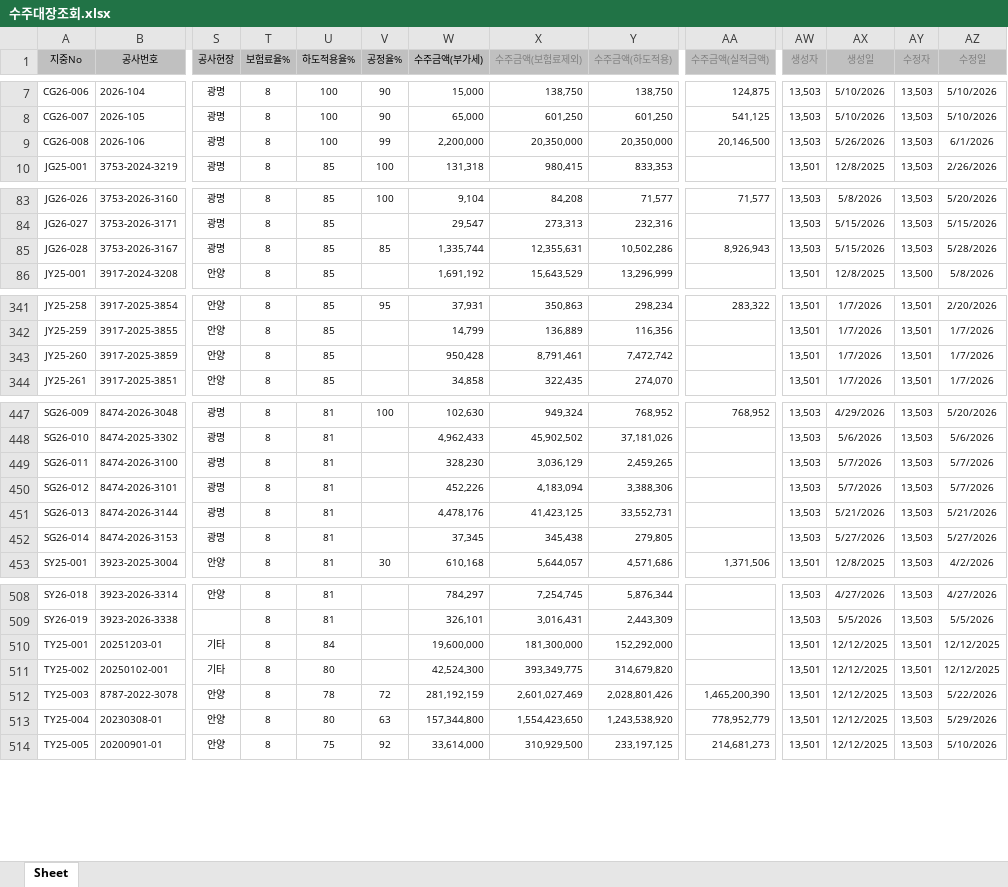
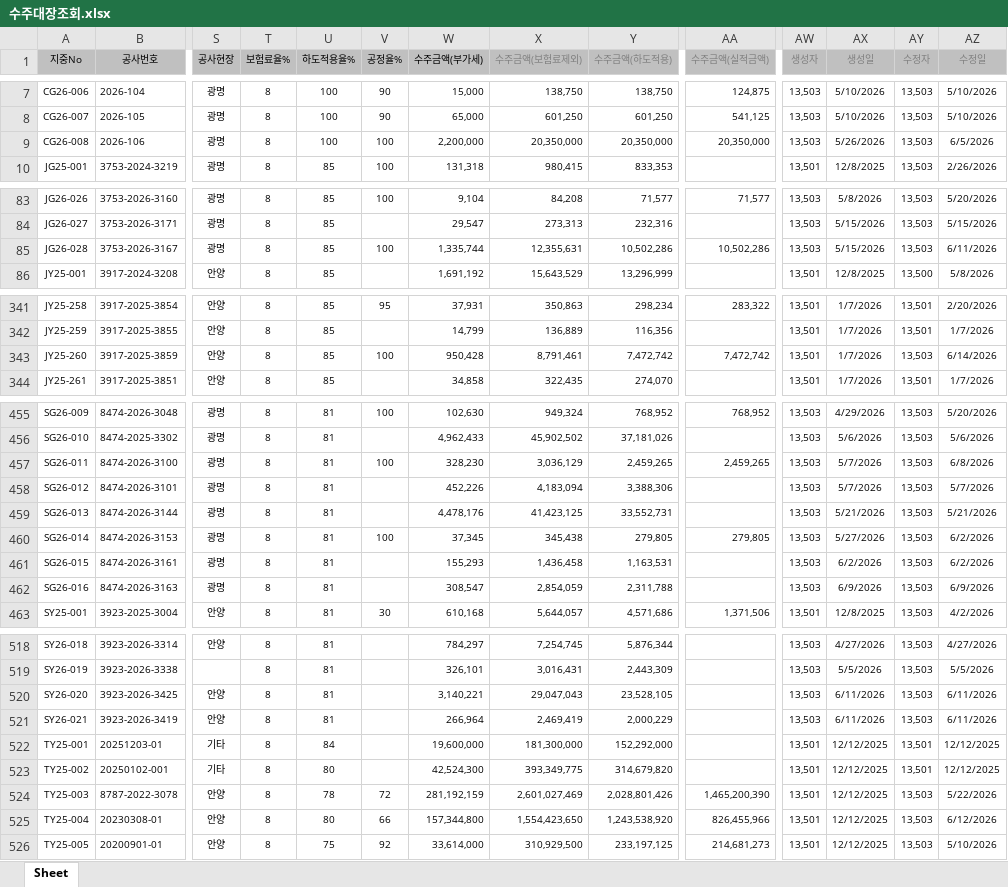
Before and after one commit to sunghyun123/yjs_Dashboard, an Excel workbook: 수주대장조회.xlsx, sheet Sheet, drawn as a sheet; only a part is shown, gaps mark what is left out; values as stored, in another font and other column widths than the file's, no borders; addresses are those after the commit; rows hold the shown columns only; the diff covers the shown part only; the diff names each change by its address in the sheet, - before the commit and + after, or states it on an @@ line.

```diff
--- a/수주대장조회.xlsx (sheet Sheet)
+++ b/수주대장조회.xlsx (sheet Sheet)
-V9 (공정율%): 99
+V9 (공정율%): 100
-AA9 (수주금액(실적금액)): 20,146,500
+AA9 (수주금액(실적금액)): 20,350,000
-AZ9 (수정일): 6/1/2026
+AZ9 (수정일): 6/5/2026
-V85 (공정율%): 85
+V85 (공정율%): 100
-AA85 (수주금액(실적금액)): 8,926,943
+AA85 (수주금액(실적금액)): 10,502,286
-AZ85 (수정일): 5/28/2026
+AZ85 (수정일): 6/11/2026
-V343 (공정율%): (empty)
+V343 (공정율%): 100
-AA343 (수주금액(실적금액)): (empty)
+AA343 (수주금액(실적금액)): 7,472,742
-AY343 (수정자): 13,501
+AY343 (수정자): 13,503
-AZ343 (수정일): 1/7/2026
+AZ343 (수정일): 6/14/2026
-V457 (공정율%): (empty)
+V457 (공정율%): 100
-AA457 (수주금액(실적금액)): (empty)
+AA457 (수주금액(실적금액)): 2,459,265
-AZ457 (수정일): 5/7/2026
+AZ457 (수정일): 6/8/2026
-V460 (공정율%): (empty)
+V460 (공정율%): 100
-AA460 (수주금액(실적금액)): (empty)
+AA460 (수주금액(실적금액)): 279,805
-AZ460 (수정일): 5/27/2026
+AZ460 (수정일): 6/2/2026
+row 461: SG26-015 | 8474-2026-3161 | 광명 | 8 | 81 |  | 155,293 | 1,436,458 | 1,163,531 |  | 13,503 | 6/2/2026 | 13,503 | 6/2/2026
+row 462: SG26-016 | 8474-2026-3163 | 광명 | 8 | 81 |  | 308,547 | 2,854,059 | 2,311,788 |  | 13,503 | 6/9/2026 | 13,503 | 6/9/2026
+row 520: SY26-020 | 3923-2026-3425 | 안양 | 8 | 81 |  | 3,140,221 | 29,047,043 | 23,528,105 |  | 13,503 | 6/11/2026 | 13,503 | 6/11/2026
+row 521: SY26-021 | 3923-2026-3419 | 안양 | 8 | 81 |  | 266,964 | 2,469,419 | 2,000,229 |  | 13,503 | 6/11/2026 | 13,503 | 6/11/2026
-V525 (공정율%): 63
+V525 (공정율%): 66
-AA525 (수주금액(실적금액)): 778,952,779
+AA525 (수주금액(실적금액)): 826,455,966
-AZ525 (수정일): 5/29/2026
+AZ525 (수정일): 6/12/2026
```
Also changed, not shown: 8 added rows and 41 edited cells elsewhere in this sheet, 공사 데이터 입력 자동화/6월_매출손익현황.xlsx, 3 other files.
